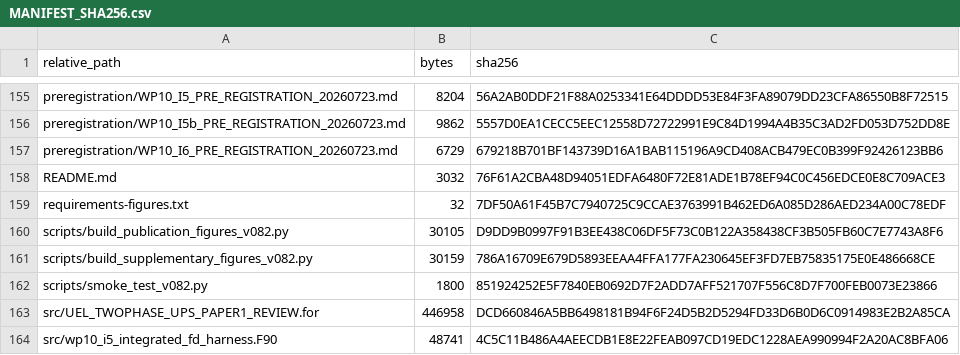
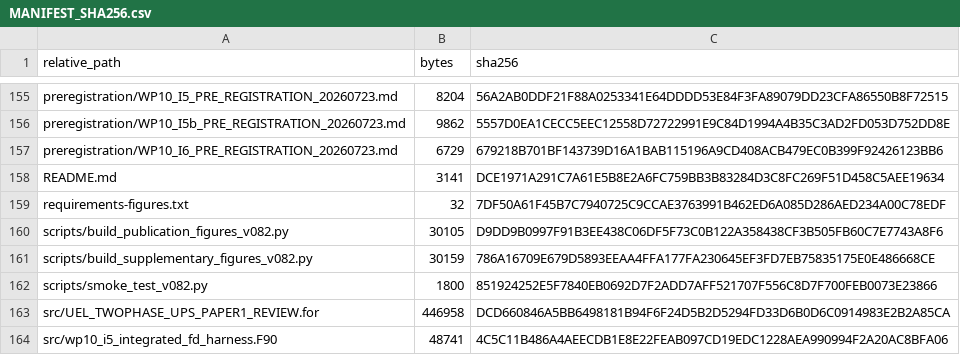
Before and after one commit to yqma7980/rollback-consistent-multiphase-uel-verification, a CSV file: MANIFEST_SHA256.csv, drawn as a sheet; only a part is shown, gaps mark what is left out.

```diff
--- a/MANIFEST_SHA256.csv
+++ b/MANIFEST_SHA256.csv
@@ -157,3 +157,3 @@
 "preregistration/WP10_I6_PRE_REGISTRATION_20260723.md","6729","679218B701BF143739D16A1BAB115196A9CD408ACB479EC0B399F92426123BB6"
-"README.md","3032","76F61A2CBA48D94051EDFA6480F72E81ADE1B78EF94C0C456EDCE0E8C709ACE3"
+"README.md","3141","DCE1971A291C7A61E5B8E2A6FC759BB3B83284D3C8FC269F51D458C5AEE19634"
 "requirements-figures.txt","32","7DF50A61F45B7C7940725C9CCAE3763991B462ED6A085D286AED234A00C78EDF"
```
Also changed, not shown: 1 other file.
